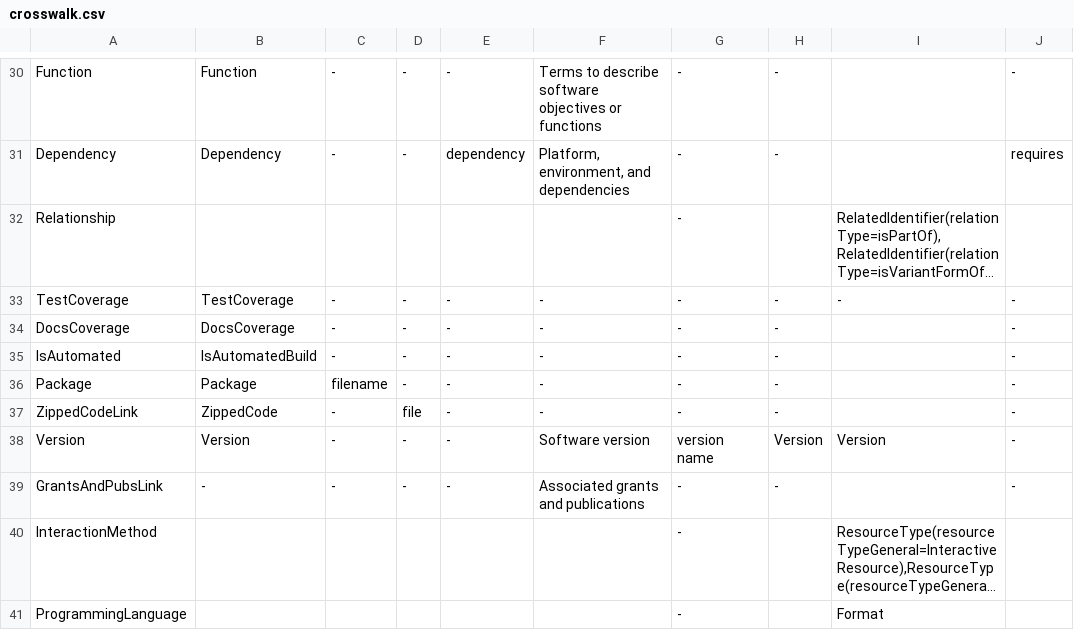
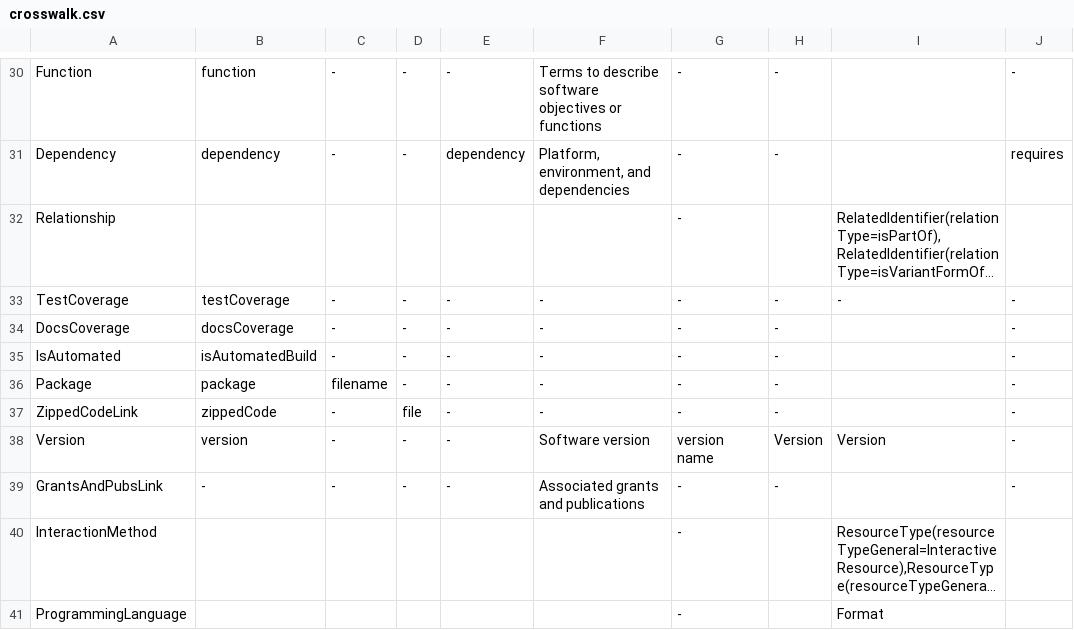
Before and after one commit to codemeta/codemeta, a CSV file: crosswalk.csv, drawn as a sheet; only a part is shown, gaps mark what is left out; long unchanged cells end in …; the diff covers the shown part only; the diff names each change by its address in the sheet, - before the commit and + after, or states it on an @@ line.

```diff
--- a/crosswalk.csv
+++ b/crosswalk.csv
-B30: Function
+B30: function
-B31: Dependency
+B31: dependency
-B33: TestCoverage
+B33: testCoverage
-B34: DocsCoverage
+B34: docsCoverage
-B35: IsAutomatedBuild
+B35: isAutomatedBuild
-B36: Package
+B36: package
-B37: ZippedCode
+B37: zippedCode
-B38: Version
+B38: version
```
Also changed, not shown: 28 edited cells elsewhere in this file.
